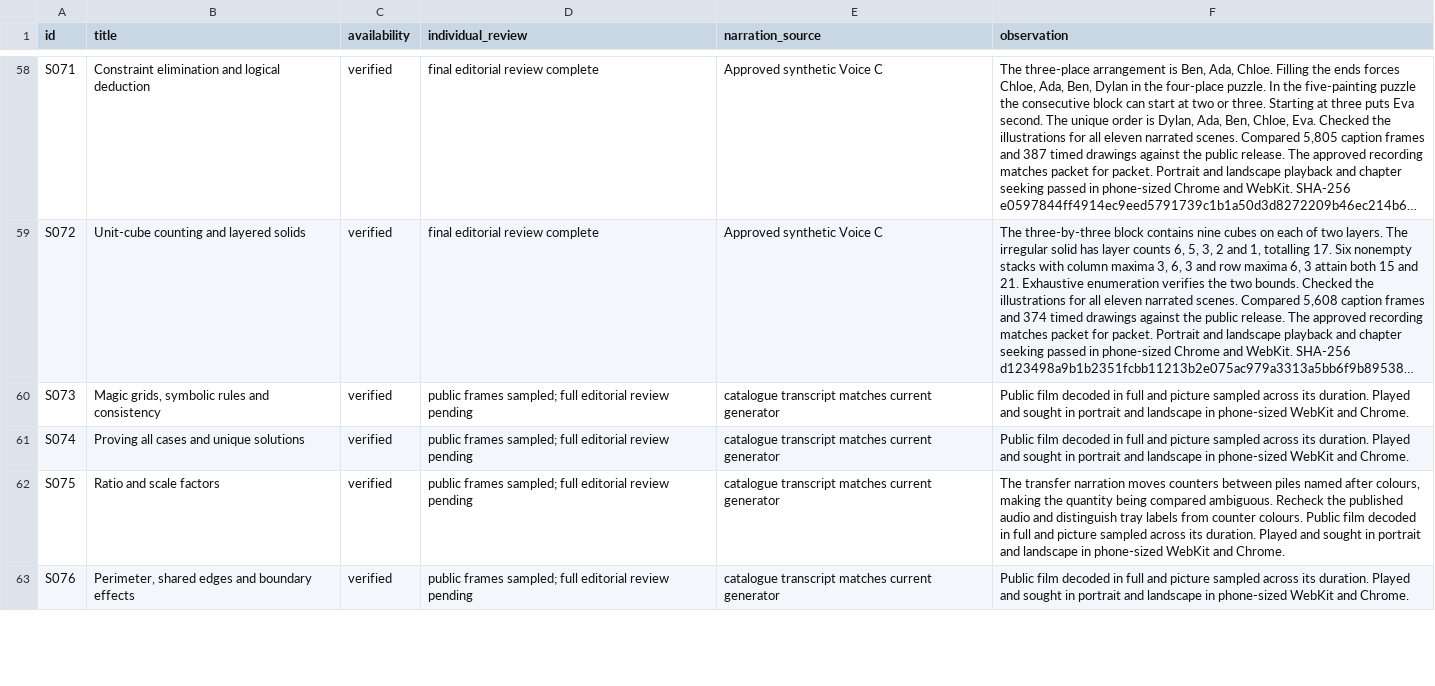
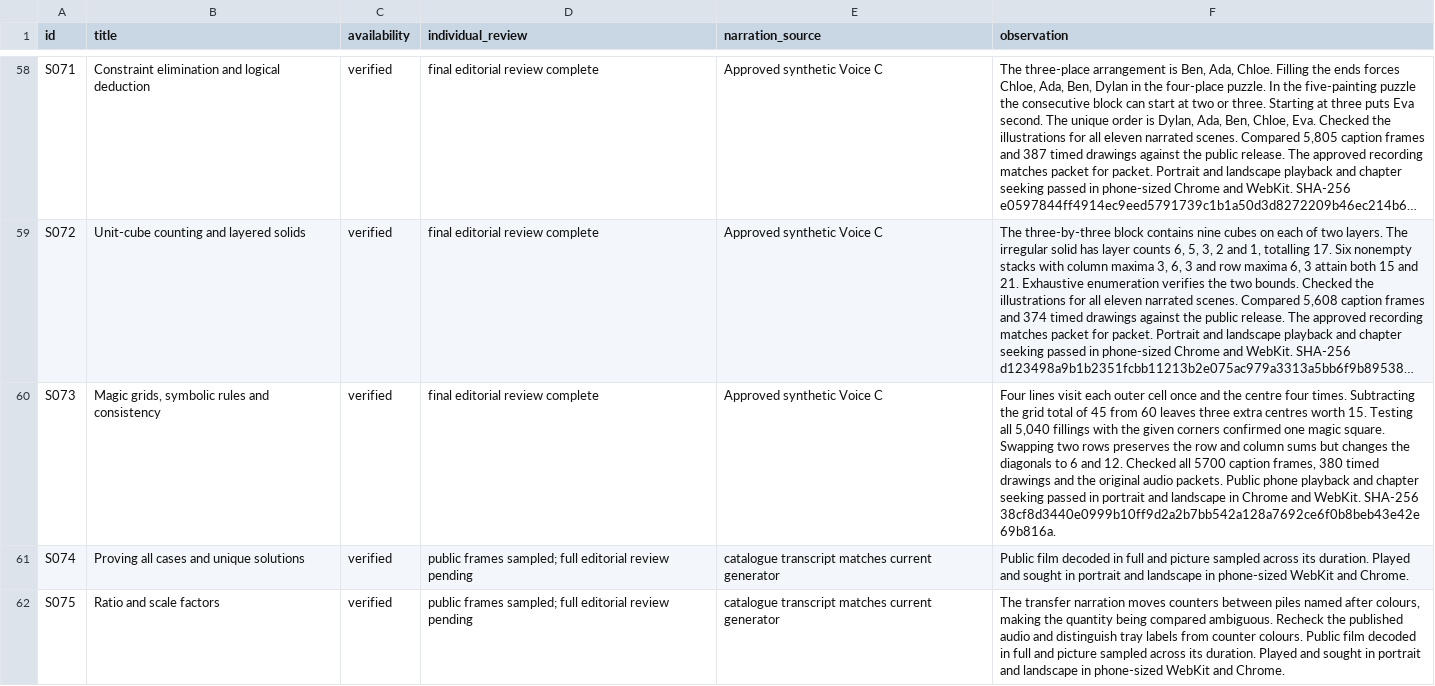
Before and after one commit to SimonRJ/-summit-one-narrator, a CSV file: docs/lesson-introduction-review-register-20261116.csv, drawn as a sheet; only a part is shown, gaps mark what is left out; the shorter side is filled out with more unchanged rows; long unchanged cells end in …; the diff names each change by its address in the sheet, - before the commit and + after, or states it on an @@ line.

Commit message:
Record the completed S073 film review and live playback checks

```diff
--- a/docs/lesson-introduction-review-register-20261116.csv
+++ b/docs/lesson-introduction-review-register-20261116.csv
-D60 (individual_review): public frames sampled; full editorial review pending
+D60 (individual_review): final editorial review complete
-E60 (narration_source): catalogue transcript matches current generator
+E60 (narration_source): Approved synthetic Voice C
-F60 (observation): Public film decoded in full and picture sampled across its duration. Played and sought in portrait and landscape in phone-sized WebKit and Chrome.
+F60 (observation): Four lines visit each outer cell once and the centre four times. Subtracting the grid total of 45 from 60 leaves three extra centres worth 15. Testing all 5,040 fillings with the given corners confirmed one magic square. Swapping two rows preserves the row and column sums but changes the diagonals to 6 and 12. Checked all 5700 caption frames, 380 timed drawings and the original audio packets. Public phone playback and chapter seeking passed in portrait and landscape in Chrome and WebKit. SHA-256 38cf8d3440e0999b10ff9d2a2b7bb542a128a7692ce6f0b8beb43e42e69b816a.
```
Also changed, not shown: 2 other files.
